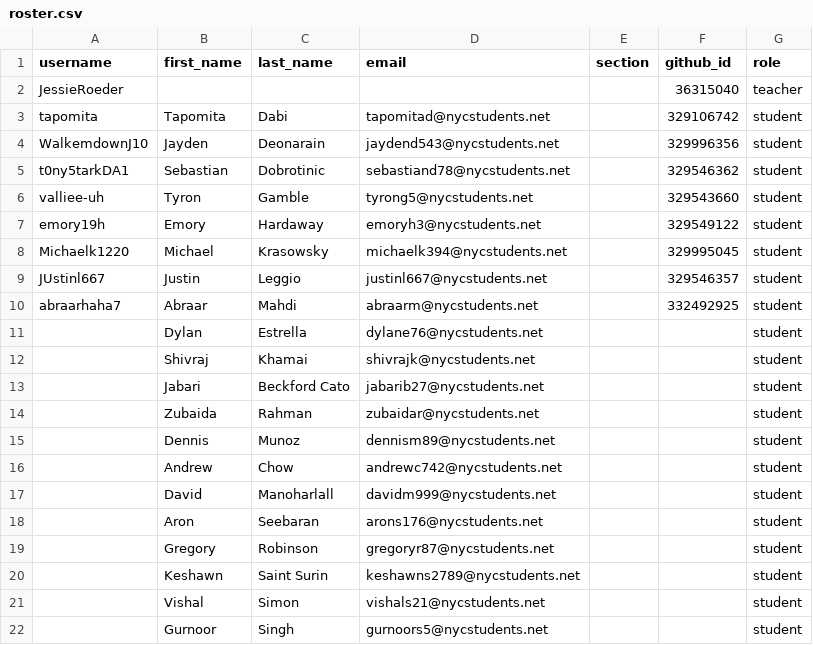
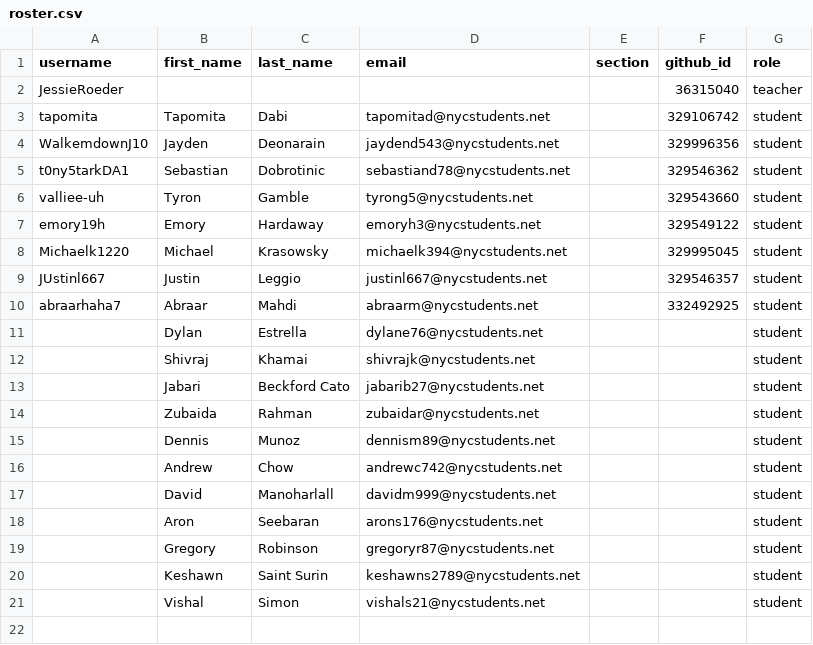
Before and after one commit to VR-Class-JAHS/classroom50, a CSV file: virtual-reality/roster.csv, drawn as a sheet; the diff names each change by its address in the sheet, - before the commit and + after, or states it on an @@ line.

Commit message:
[Classroom 50] Remove 1 invited email from roster: virtual-reality

```diff
--- a/virtual-reality/roster.csv
+++ b/virtual-reality/roster.csv
-row 22:  | Gurnoor | Singh | gurnoors5@nycstudents.net |  |  | student
```
